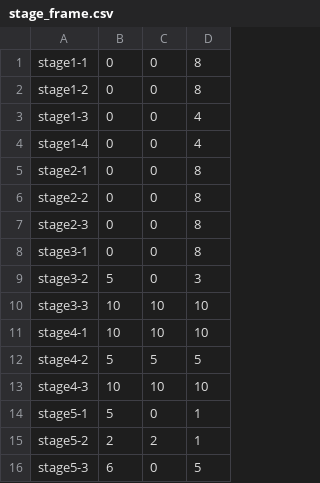
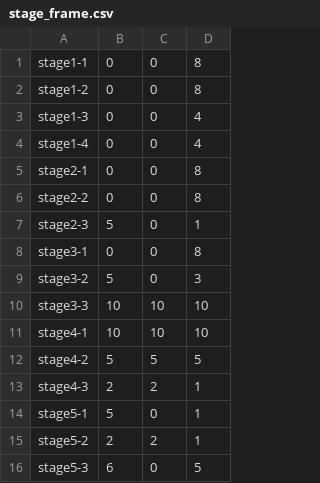
Before and after one commit to inouelab-waseda/unilab2023Net4.8, a CSV file: bin/Debug/stage_frame.csv, drawn as a sheet.

Commit message:
stage2-3.stage4-3修正＋木のbugの修正

```diff
--- a/bin/Debug/stage_frame.csv
+++ b/bin/Debug/stage_frame.csv
@@ -6,3 +6,3 @@ stage2-1,0,0,8
 stage2-2,0,0,8
-stage2-3,0,0,8
+stage2-3,5,0,1
 stage3-1,0,0,8
@@ -12,3 +12,3 @@ stage4-1,10,10,10
 stage4-2,5,5,5
-stage4-3,10,10,10
+stage4-3,2,2,1
 stage5-1,5,0,1
```
Also changed, not shown: bin/Debug/stage2-3.csv, bin/Debug/stage4-3.csv, 2 other files.
